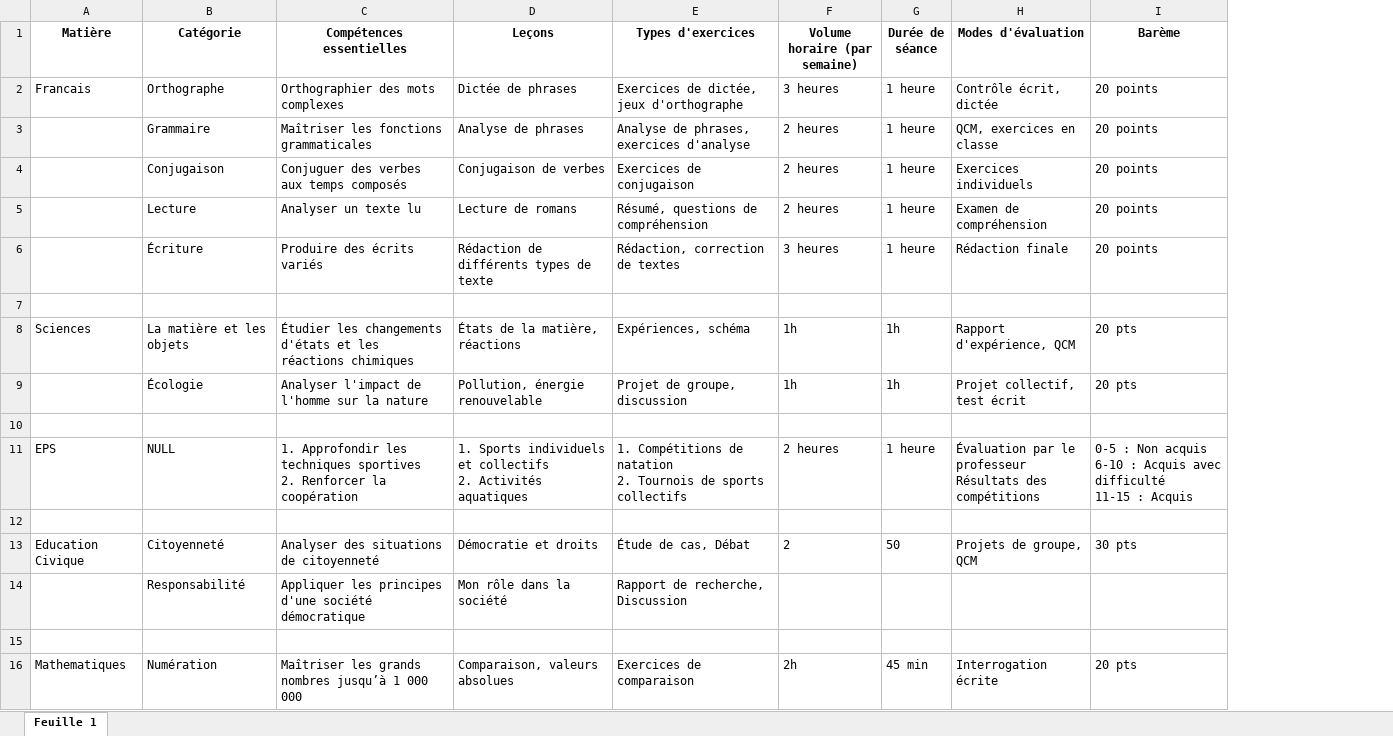
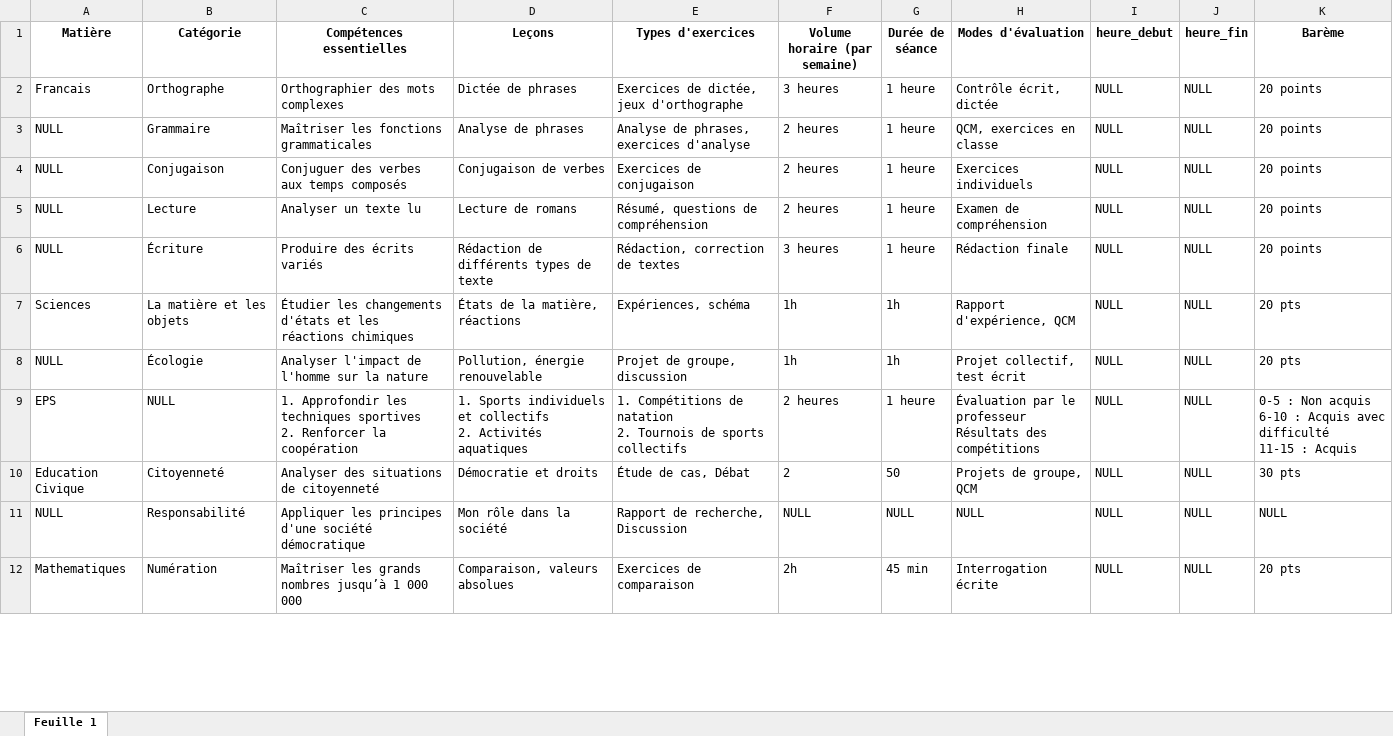
Before and after one commit to JeanneDiop/Gestion-Scolaire, an Excel workbook: resources/Programmes/programmeclasseCM2.xlsx, sheet Feuille 1, drawn as a sheet; only a part is shown; values as stored, in another font and other column widths than the file's, no borders; removed rows and columns are numbered as before the commit, all else as after; the diff covers the shown part only; the diff names each change by its address in the sheet, - before the commit and + after, or states it on an @@ line.

```diff
--- a/resources/Programmes/programmeclasseCM2.xlsx (sheet Feuille 1)
+++ b/resources/Programmes/programmeclasseCM2.xlsx (sheet Feuille 1)
+column I (heure_debut), rows 2-12: all NULL
+column J (heure_fin), rows 2-12: all NULL
-A3:A6 (Matière): (empty)
+A3:A6 (Matière): NULL
-row 7: (empty)
-A8 (Matière): (empty)
+A8 (Matière): NULL
-row 10: (empty)
-row 12: (empty)
-row 14:  | Responsabilité | Appliquer les principes d'une société démocratique | Mon rôle dans la société | Rapport de recherche, Discussion
-row 11: (empty)
+row 11: NULL | Responsabilité | Appliquer les principes d'une société démocratique | Mon rôle dans la société | Rapport de recherche, Discussion | NULL | NULL | NULL | NULL | NULL | NULL
```
Also changed, not shown: 6 removed rows and 25 edited cells elsewhere in this sheet, resources/Programmes/Programmeclasse3ecollege.xlsx, resources/Programmes/Programmeclasse4ecollege.xlsx, 22 other files.
